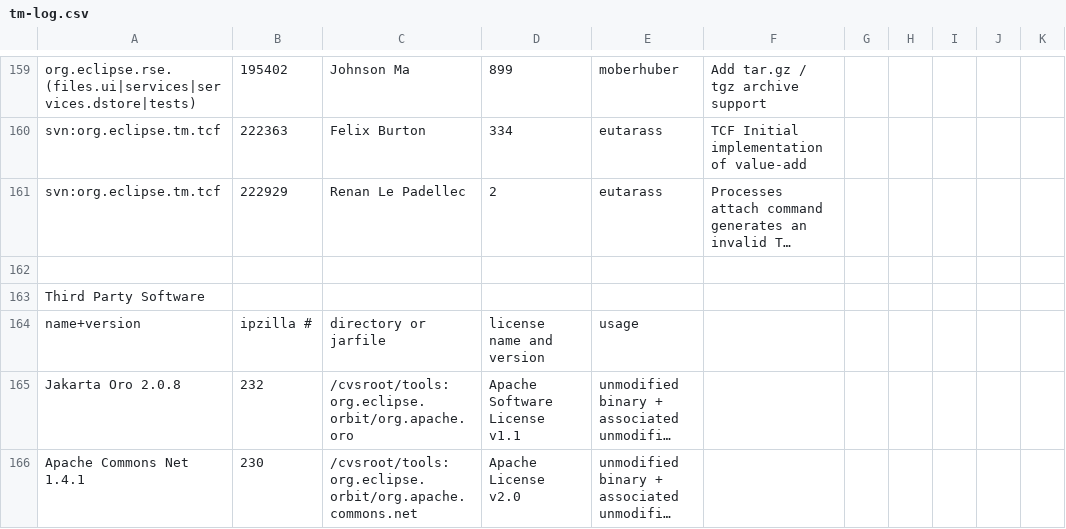
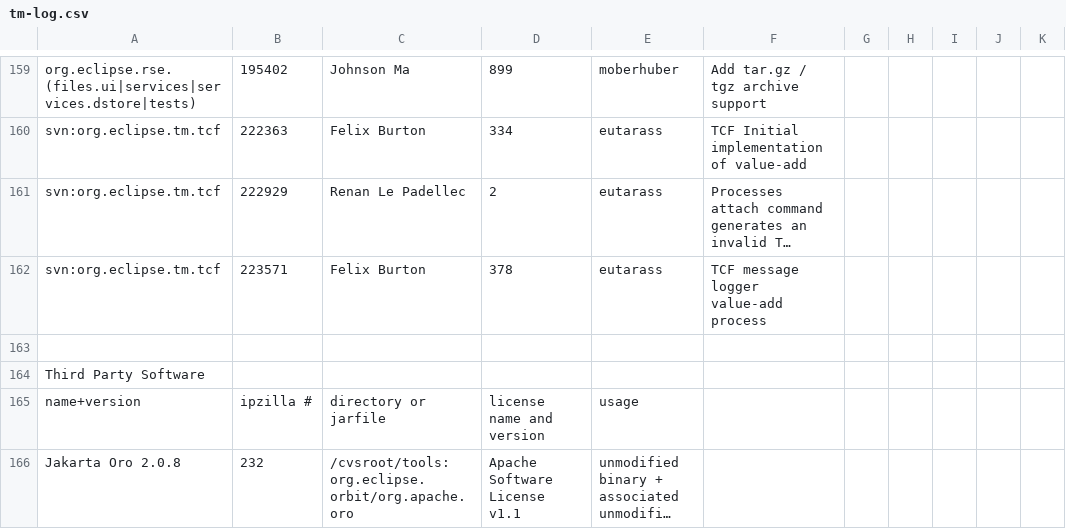
Before and after one commit to markphip/tm, a CSV file: development/tm-log.csv, drawn as a sheet; only a part is shown, gaps mark what is left out; the shorter side is filled out with more unchanged rows; long unchanged cells end in …; the diff names each change by its address in the sheet, - before the commit and + after, or states it on an @@ line.

Commit message:
Add TCF contribution to IP log

```diff
--- a/development/tm-log.csv
+++ b/development/tm-log.csv
+row 162: svn:org.eclipse.tm.tcf | 223571 | Felix Burton | 378 | eutarass | TCF message logger value-add process
```
